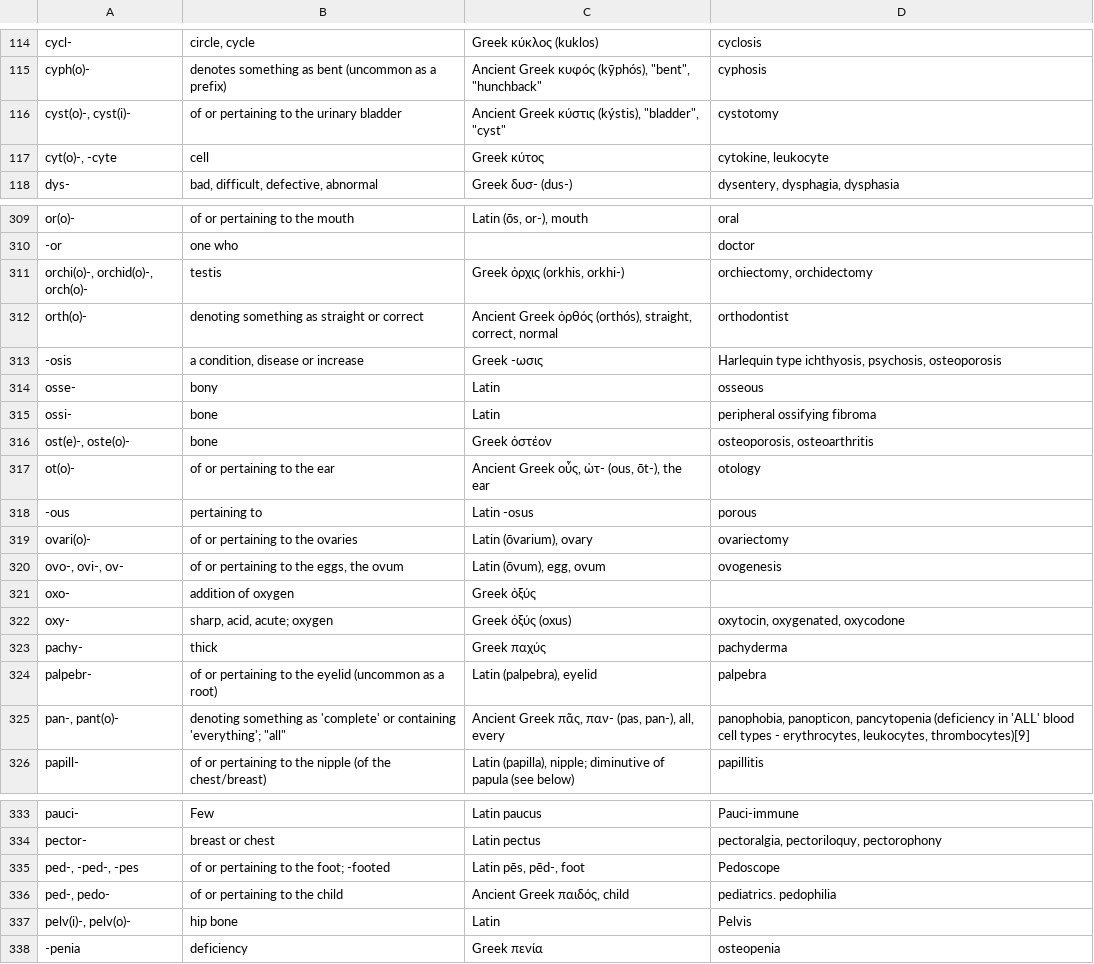
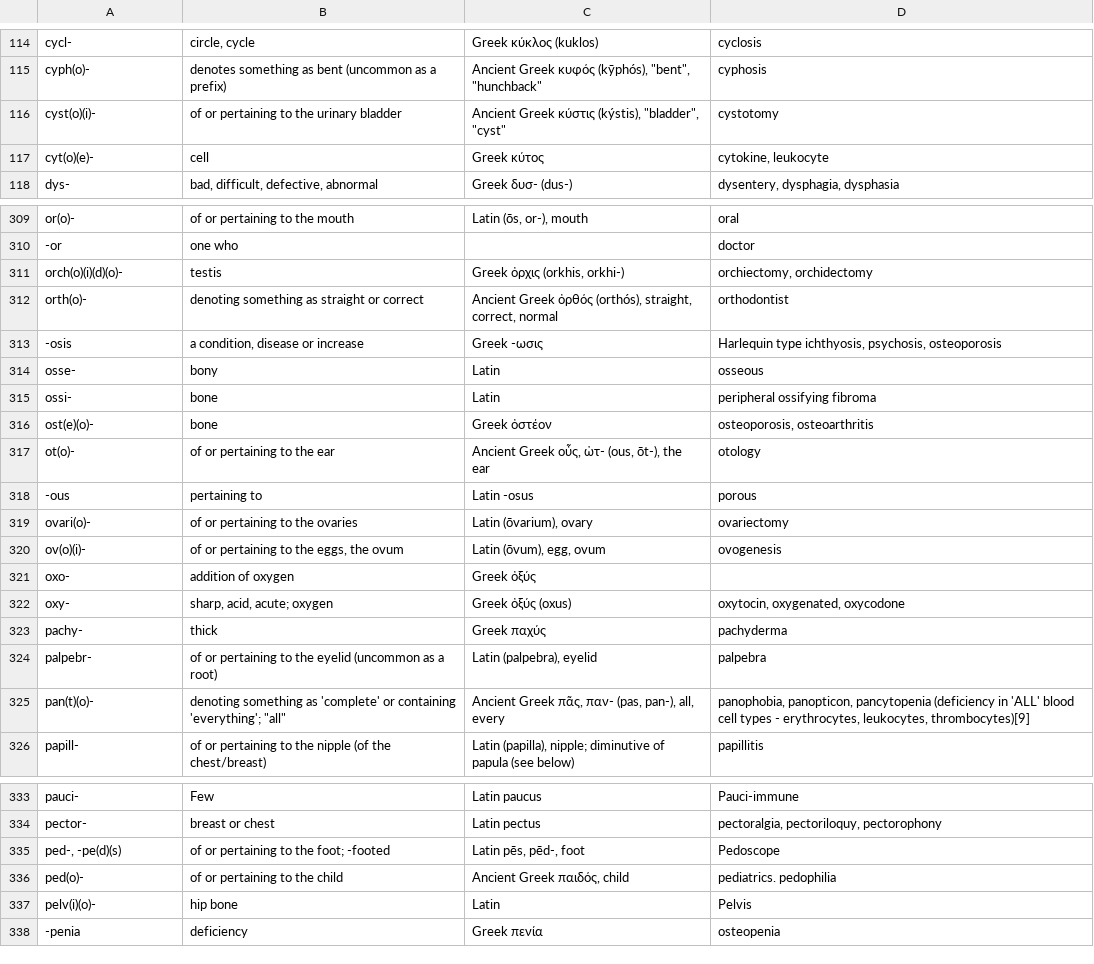
Before and after one commit to codemasta14/codemasta14, a CSV file: Latin/latin.csv, drawn as a sheet; only a part is shown, gaps mark what is left out; the diff covers the shown part only.

```diff
--- a/Latin/latin.csv
+++ b/Latin/latin.csv
@@ -115,4 +115,4 @@ cycl-,"circle, cycle",Greek κύκλος (kuklos),cyclosis
 cyph(o)-,denotes something as bent (uncommon as a prefix),"Ancient Greek κυφός (kȳphós), ""bent"", ""hunchback""",cyphosis
-"cyst(o)-, cyst(i)-",of or pertaining to the urinary bladder,"Ancient Greek κύστις (kýstis), ""bladder"", ""cyst""",cystotomy
-"cyt(o)-, -cyte",cell,Greek κύτος,"cytokine, leukocyte"
+cyst(o)(i)-,of or pertaining to the urinary bladder,"Ancient Greek κύστις (kýstis), ""bladder"", ""cyst""",cystotomy
+cyt(o)(e)-,cell,Greek κύτος,"cytokine, leukocyte"
 dys-,"bad, difficult, defective, abnormal",Greek δυσ- (dus-),"dysentery, dysphagia, dysphasia"
@@ -310,3 +310,3 @@ or(o)-,of or pertaining to the mouth,"Latin (ōs, or-), mouth",oral
 -or,one who,,doctor
-"orchi(o)-, orchid(o)-, orch(o)-",testis,"Greek ὀρχις (orkhis, orkhi-)","orchiectomy, orchidectomy"
+orch(o)(i)(d)(o)-,testis,"Greek ὀρχις (orkhis, orkhi-)","orchiectomy, orchidectomy"
 orth(o)-,denoting something as straight or correct,"Ancient Greek ὀρθός (orthós), straight, correct, normal",orthodontist
@@ -315,3 +315,3 @@ osse-,bony,Latin,osseous
 ossi-,bone,Latin,peripheral ossifying fibroma
-"ost(e)-, oste(o)-",bone,Greek ὀστέον,"osteoporosis, osteoarthritis"
+ost(e)(o)-,bone,Greek ὀστέον,"osteoporosis, osteoarthritis"
 ot(o)-,of or pertaining to the ear,"Ancient Greek οὖς, ὠτ- (ous, ōt-), the ear",otology
@@ -319,3 +319,3 @@ ot(o)-,of or pertaining to the ear,"Ancient Greek οὖς, ὠτ- (ous, ōt-), t
 ovari(o)-,of or pertaining to the ovaries,"Latin (ōvarium), ovary",ovariectomy
-"ovo-, ovi-, ov-","of or pertaining to the eggs, the ovum","Latin (ōvum), egg, ovum",ovogenesis
+ov(o)(i)-,"of or pertaining to the eggs, the ovum","Latin (ōvum), egg, ovum",ovogenesis
 oxo-,addition of oxygen,Greek ὀξύς,
@@ -324,3 +324,3 @@ pachy-,thick,Greek παχύς,pachyderma
 palpebr-,of or pertaining to the eyelid (uncommon as a root),"Latin (palpebra), eyelid",palpebra
-"pan-, pant(o)-","denoting something as 'complete' or containing 'everything'; ""all""","Ancient Greek πᾶς, παν- (pas, pan-), all, every","panophobia, panopticon, pancytopenia (deficiency in 'ALL' blood cell types - erythrocytes, leukocytes, thrombocytes)[9]"
+pan(t)(o)-,"denoting something as 'complete' or containing 'everything'; ""all""","Ancient Greek πᾶς, παν- (pas, pan-), all, every","panophobia, panopticon, pancytopenia (deficiency in 'ALL' blood cell types - erythrocytes, leukocytes, thrombocytes)[9]"
 papill-,of or pertaining to the nipple (of the chest/breast),"Latin (papilla), nipple; diminutive of papula (see below)",papillitis
@@ -334,5 +334,5 @@ pauci-,Few,Latin paucus,Pauci-immune
 pector-,breast or chest,Latin pectus,"pectoralgia, pectoriloquy, pectorophony"
-"ped-, -ped-, -pes",of or pertaining to the foot; -footed,"Latin pēs, pēd-, foot",Pedoscope
-"ped-, pedo-",of or pertaining to the child,"Ancient Greek παιδός, child",pediatrics. pedophilia
-"pelv(i)-, pelv(o)-",hip bone,Latin,Pelvis
+"ped-, -pe(d)(s)",of or pertaining to the foot; -footed,"Latin pēs, pēd-, foot",Pedoscope
+ped(o)-,of or pertaining to the child,"Ancient Greek παιδός, child",pediatrics. pedophilia
+pelv(i)(o)-,hip bone,Latin,Pelvis
 -penia,deficiency,Greek πενία,osteopenia
```
Also changed, not shown: 50 edited cells elsewhere in this file, 3 other files.
